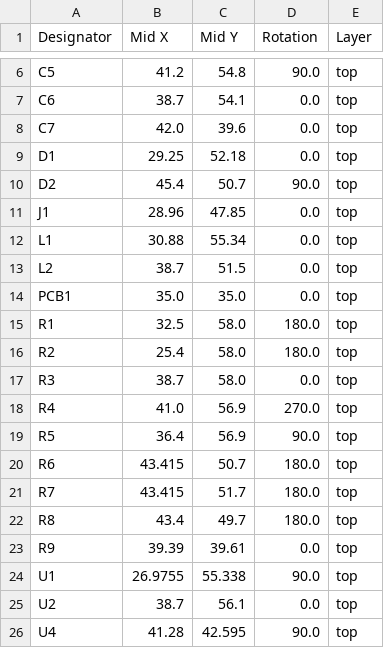
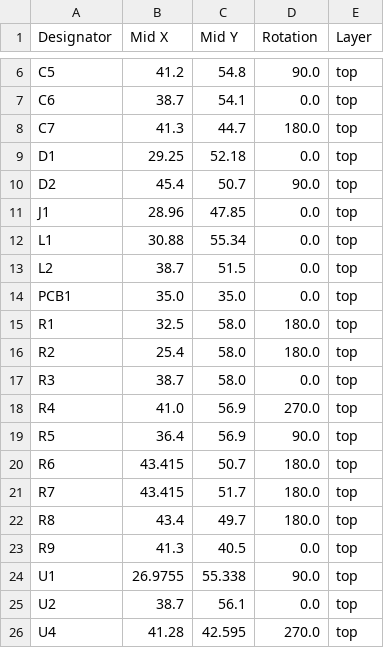
Before and after one commit to revk/KiCad-Parts, a CSV file: PCB/Reference/production/positions.csv, drawn as a sheet; only a part is shown, gaps mark what is left out.

```diff
--- a/PCB/Reference/production/positions.csv
+++ b/PCB/Reference/production/positions.csv
@@ -7,3 +7,3 @@ C5,41.2,54.8,90.0,top
 C6,38.7,54.1,0.0,top
-C7,42.0,39.6,0.0,top
+C7,41.3,44.7,180.0,top
 D1,29.25,52.18,0.0,top
@@ -22,5 +22,5 @@ R7,43.415,51.7,180.0,top
 R8,43.4,49.7,180.0,top
-R9,39.39,39.61,0.0,top
+R9,41.3,40.5,0.0,top
 U1,26.9755,55.338,90.0,top
 U2,38.7,56.1,0.0,top
-U4,41.28,42.595,90.0,top
+U4,41.28,42.595,270.0,top
```
Also changed, not shown: 9 other files.
